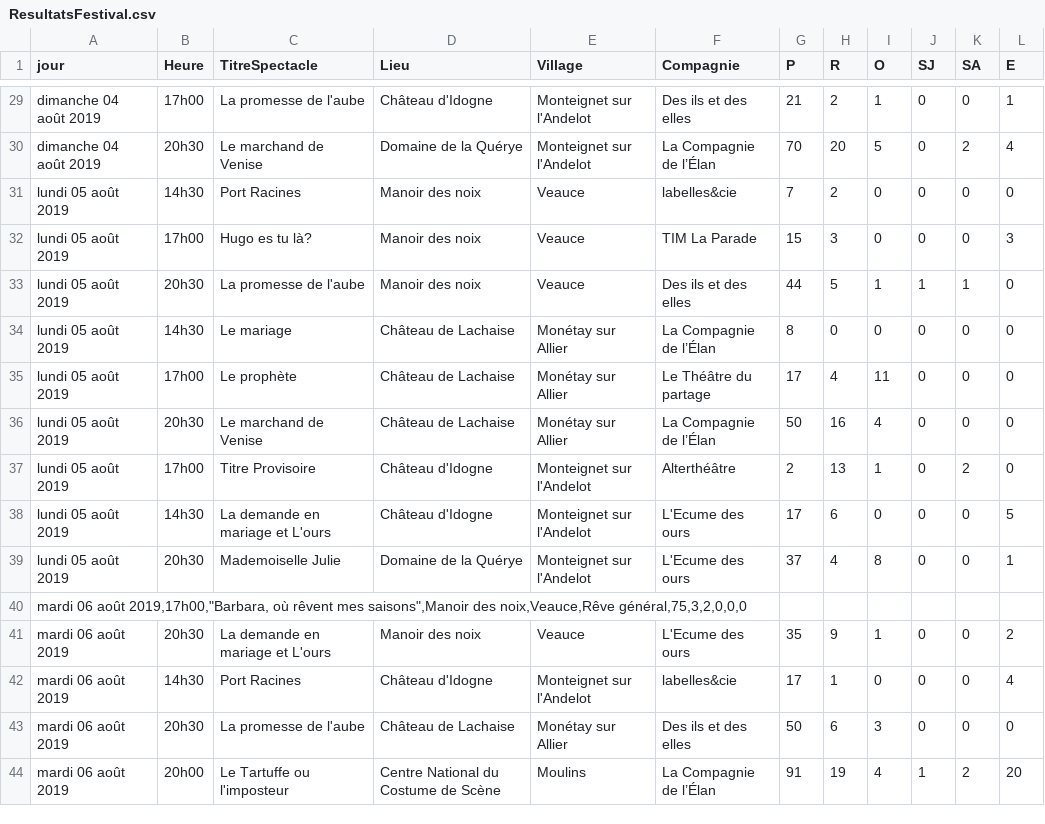
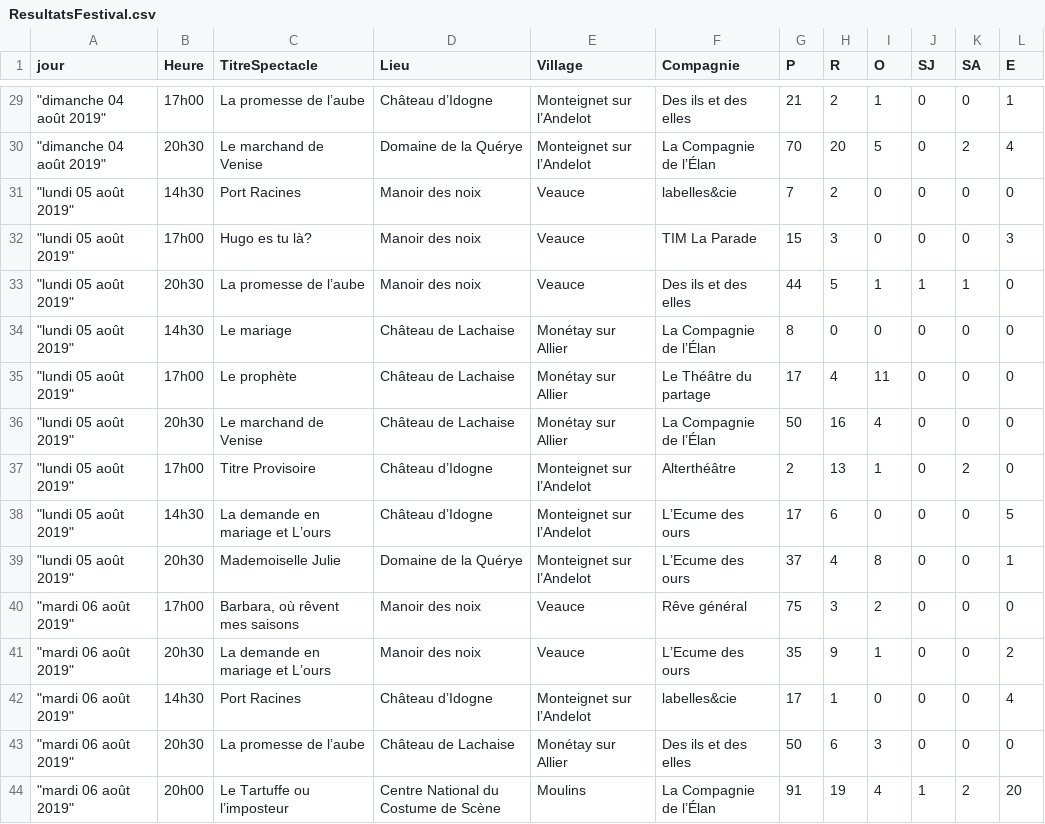
Before and after one commit to Azakira/Projet_Web, a CSV file: ResultatsFestival.csv, drawn as a sheet; only a part is shown, gaps mark what is left out; removed rows and columns are numbered as before the commit, all else as after; the diff covers the shown part only; the diff names each change by its address in the sheet, - before the commit and + after, or states it on an @@ line.

```diff
--- a/ResultatsFestival.csv
+++ b/ResultatsFestival.csv
-A29:A30 (jour): dimanche 04 août 2019
+A29:A30 (jour): "dimanche 04 août 2019"
-C29 (TitreSpectacle): La promesse de l'aube
+C29 (TitreSpectacle): La promesse de l’aube
-D29 (Lieu): Château d'Idogne
+D29 (Lieu): Château d’Idogne
-E29:E30 (Village): Monteignet sur l'Andelot
+E29:E30 (Village): Monteignet sur l’Andelot
-A31:A39 (jour): lundi 05 août 2019
+A31:A39 (jour): "lundi 05 août 2019"
-C33 (TitreSpectacle): La promesse de l'aube
+C33 (TitreSpectacle): La promesse de l’aube
-D37:D38 (Lieu): Château d'Idogne
+D37:D38 (Lieu): Château d’Idogne
-E37:E39 (Village): Monteignet sur l'Andelot
+E37:E39 (Village): Monteignet sur l’Andelot
-C38 (TitreSpectacle): La demande en mariage et L'ours
+C38 (TitreSpectacle): La demande en mariage et L’ours
-F38:F39 (Compagnie): L'Ecume des ours
+F38:F39 (Compagnie): L’Ecume des ours
-row 40: mardi 06 août 2019,17h00,"Barbara, où rêvent mes saisons",Manoir des noix,Veauce,Rêve général,75,3,2,0,0,0
+row 40: "mardi 06 août 2019" | 17h00 | Barbara, où rêvent mes saisons | Manoir des noix | Veauce | Rêve général | 75 | 3 | 2 | 0 | 0 | 0
-A41:A44 (jour): mardi 06 août 2019
+A41:A44 (jour): "mardi 06 août 2019"
-C41 (TitreSpectacle): La demande en mariage et L'ours
+C41 (TitreSpectacle): La demande en mariage et L’ours
-F41 (Compagnie): L'Ecume des ours
+F41 (Compagnie): L’Ecume des ours
-D42 (Lieu): Château d'Idogne
+D42 (Lieu): Château d’Idogne
-E42 (Village): Monteignet sur l'Andelot
+E42 (Village): Monteignet sur l’Andelot
-C43 (TitreSpectacle): La promesse de l'aube
+C43 (TitreSpectacle): La promesse de l’aube
-C44 (TitreSpectacle): Le Tartuffe ou l'imposteur
+C44 (TitreSpectacle): Le Tartuffe ou l’imposteur
```
Also changed, not shown: 1 added row, 1 removed row and 51 edited cells elsewhere in this file, 4 other files.
